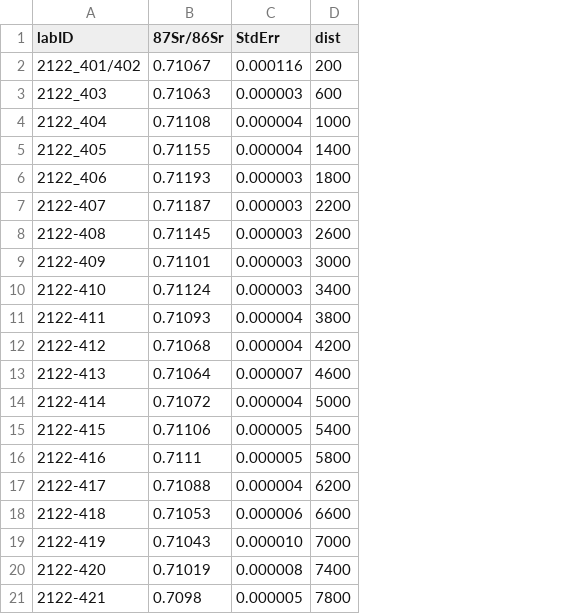
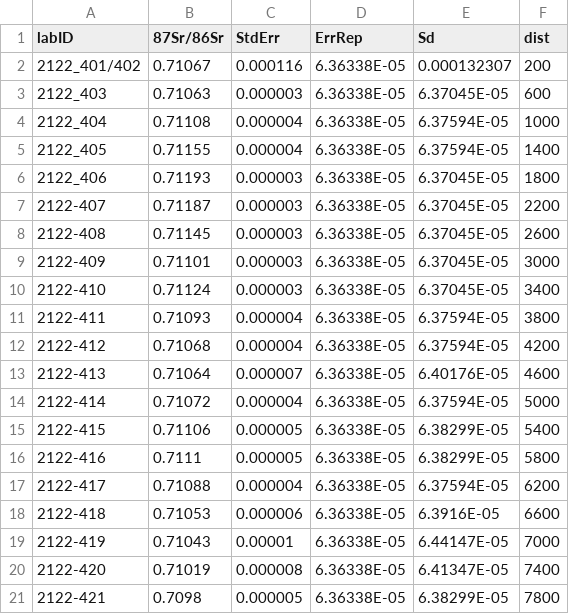
Before and after one commit to SPATIAL-Lab/BITS, a CSV file: data/Misha micromill.csv, drawn as a sheet; the diff names each change by its address in the sheet, - before the commit and + after, or states it on an @@ line.

```diff
--- a/data/Misha micromill.csv
+++ b/data/Misha micromill.csv
+column D (ErrRep), rows 2-21: all 6.36338E-05
+column E (Sd), rows 2-21: 0.000132307 | 6.37045E-05 | 6.37594E-05 | 6.37594E-05 | 6.37045E-05 | 6.37045E-05 | 6.37045E-05 | 6.37045E-05 | 6.37045E-05 | 6.37594E-05 | 6.37594E-05 | 6.40176E-05 | 6.37594E-05 | 6.38299E-05 | 6.38299E-05 | 6.37594E-05 | 6.3916E-05 | 6.44147E-05 | 6.41347E-05 | 6.38299E-05
-C19 (StdErr): 0.000010
+C19 (StdErr): 0.00001
```
Also changed, not shown: 2 other files.
